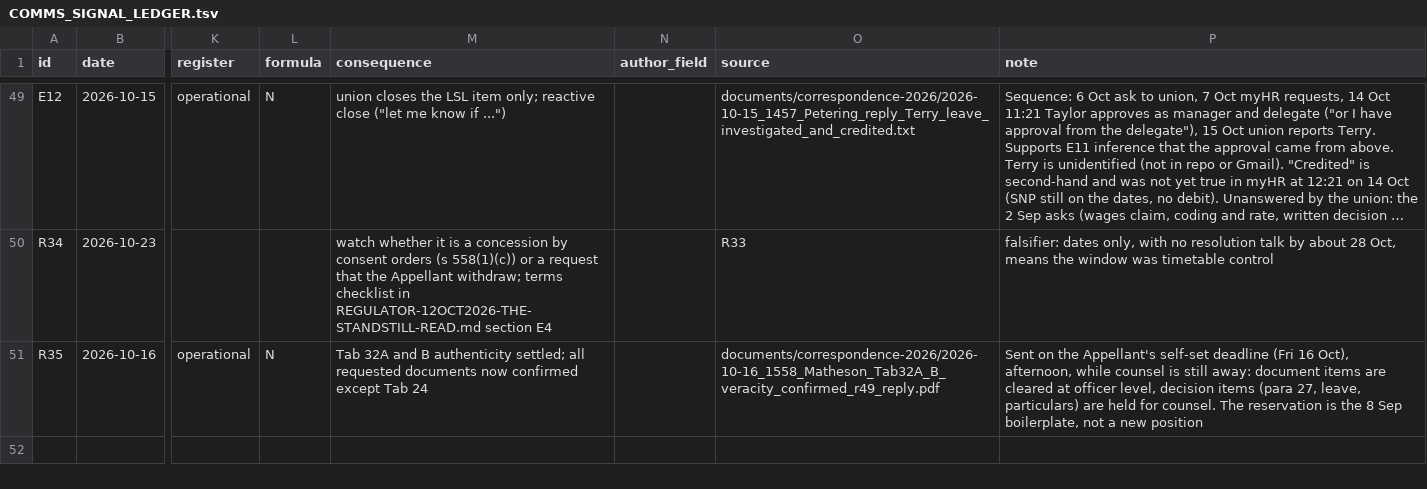
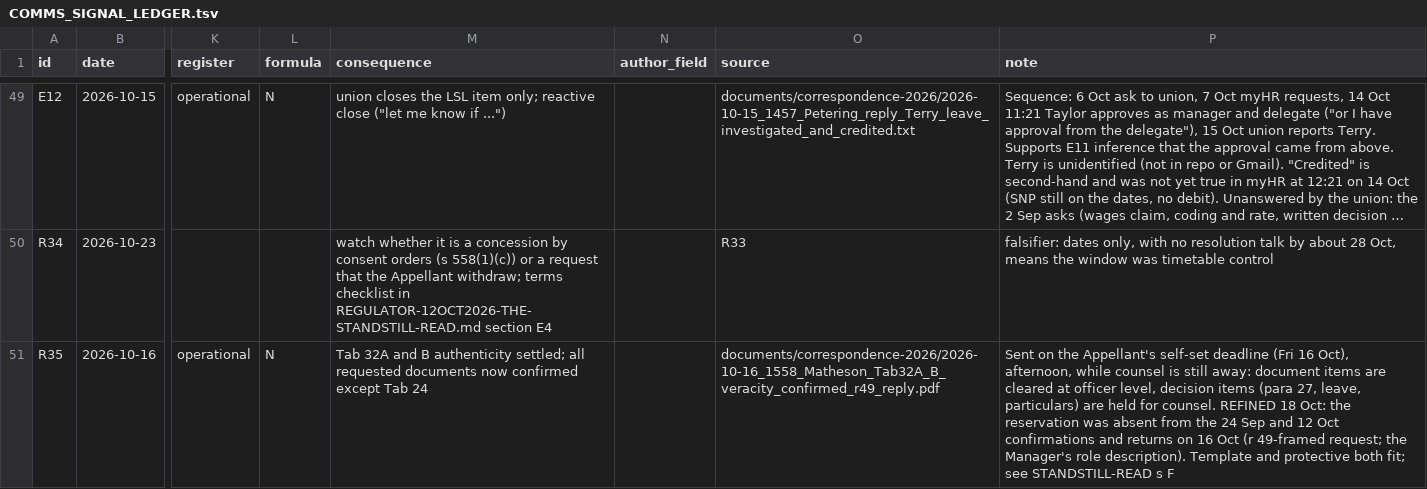
Before and after one commit to Cory789-byte/Personalproject, a TSV file: wc2024227/index/COMMS_SIGNAL_LEDGER.tsv, drawn as a sheet; only a part is shown, gaps mark what is left out; long unchanged cells end in …; the diff names each change by its address in the sheet, - before the commit and + after, or states it on an @@ line.

```diff
--- a/wc2024227/index/COMMS_SIGNAL_LEDGER.tsv
+++ b/wc2024227/index/COMMS_SIGNAL_LEDGER.tsv
-P51 (note): …for counsel. The reservation is the 8 Sep boilerplate, not a new position
+P51 (note): …for counsel. REFINED 18 Oct: the reservation was absent from the 24 Sep and 12 Oct confirmations and returns on 16 Oct (r 49-framed request; the Manager's role description). Template and protective both fit; see STANDSTILL-READ s F
```
Also changed, not shown: 1 other file.
